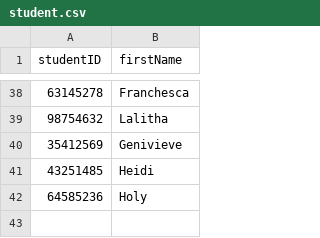
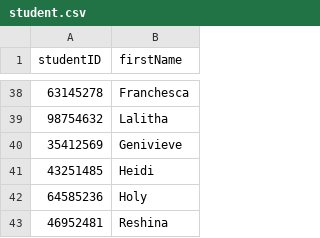
Before and after one commit to methasha20250805/LibrarySystem.py, a CSV file: student.csv, drawn as a sheet; only a part is shown, gaps mark what is left out.

Commit message:
Adding students

```diff
--- a/student.csv
+++ b/student.csv
@@ -42 +42,2 @@ studentID,firstName
 64585236,Holy
+46952481,Reshina
```
